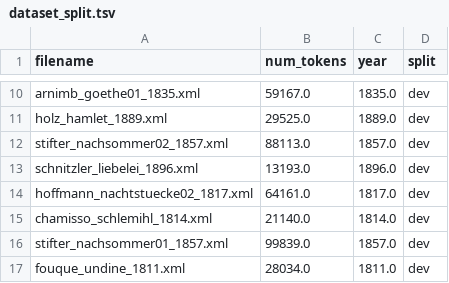
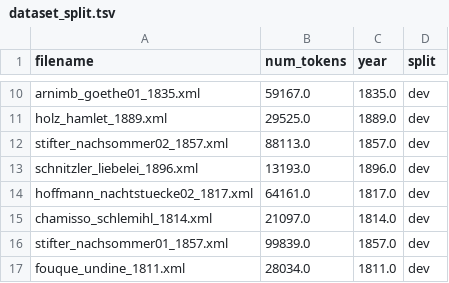
Before and after one commit to aehrm/hybrid_textnorm, a TSV file: dataset/dataset_split.tsv, drawn as a sheet; only a part is shown, gaps mark what is left out.

Commit message:
dataset: fix number of tokens reported in the split tsv (has no effect on reproducibility)

```diff
--- a/dataset/dataset_split.tsv
+++ b/dataset/dataset_split.tsv
@@ -14,3 +14,3 @@ schnitzler_liebelei_1896.xml	13193.0	1896.0	dev
 hoffmann_nachtstuecke02_1817.xml	64161.0	1817.0	dev
-chamisso_schlemihl_1814.xml	21140.0	1814.0	dev
+chamisso_schlemihl_1814.xml	21097.0	1814.0	dev
 stifter_nachsommer01_1857.xml	99839.0	1857.0	dev
```
